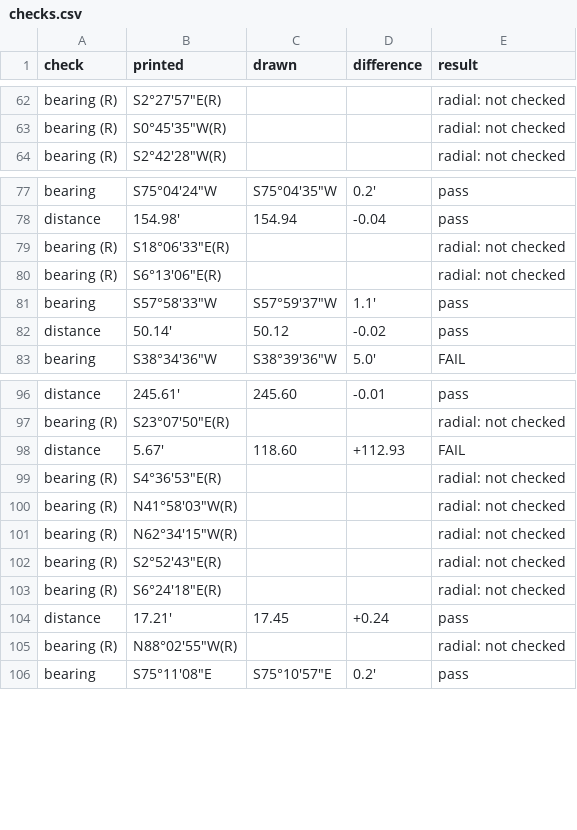
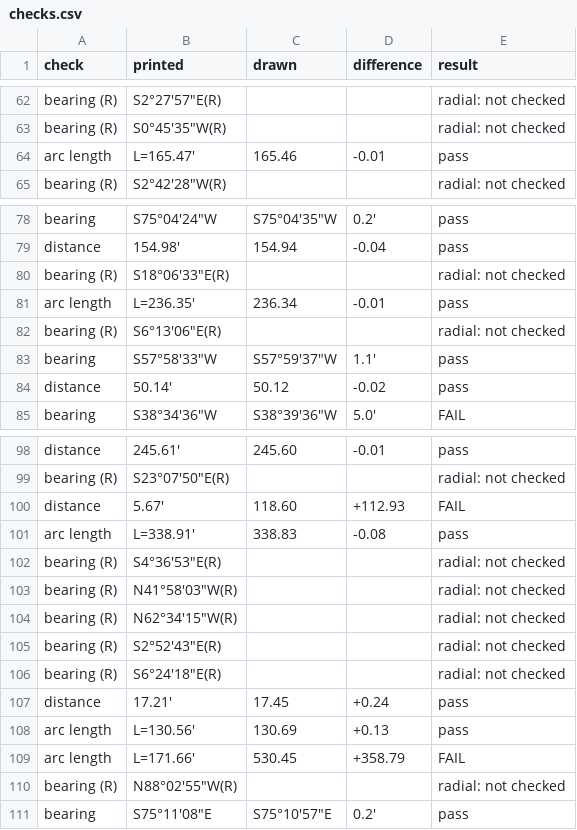
Before and after one commit to j-rmccrery/caltrans, a CSV file: spike/out/checks.csv, drawn as a sheet; only a part is shown, gaps mark what is left out.

```diff
--- a/spike/out/checks.csv
+++ b/spike/out/checks.csv
@@ -63,2 +63,3 @@ bearing (R),"S2°27'57""E(R)",,,radial: not checked
 bearing (R),"S0°45'35""W(R)",,,radial: not checked
+arc length,L=165.47',165.46,-0.01,pass
 bearing (R),"S2°42'28""W(R)",,,radial: not checked
@@ -79,2 +80,3 @@ distance,154.98',154.94,-0.04,pass
 bearing (R),"S18°06'33""E(R)",,,radial: not checked
+arc length,L=236.35',236.34,-0.01,pass
 bearing (R),"S6°13'06""E(R)",,,radial: not checked
@@ -98,2 +100,3 @@ bearing (R),"S23°07'50""E(R)",,,radial: not checked
 distance,5.67',118.60,+112.93,FAIL
+arc length,L=338.91',338.83,-0.08,pass
 bearing (R),"S4°36'53""E(R)",,,radial: not checked
@@ -104,2 +107,4 @@ bearing (R),"S6°24'18""E(R)",,,radial: not checked
 distance,17.21',17.45,+0.24,pass
+arc length,L=130.56',130.69,+0.13,pass
+arc length,L=171.66',530.45,+358.79,FAIL
 bearing (R),"N88°02'55""W(R)",,,radial: not checked
```
Also changed, not shown: spike/out/bench.csv, spike/out/r_10434_001_2020-09-16/checks.csv, 20 other files.
